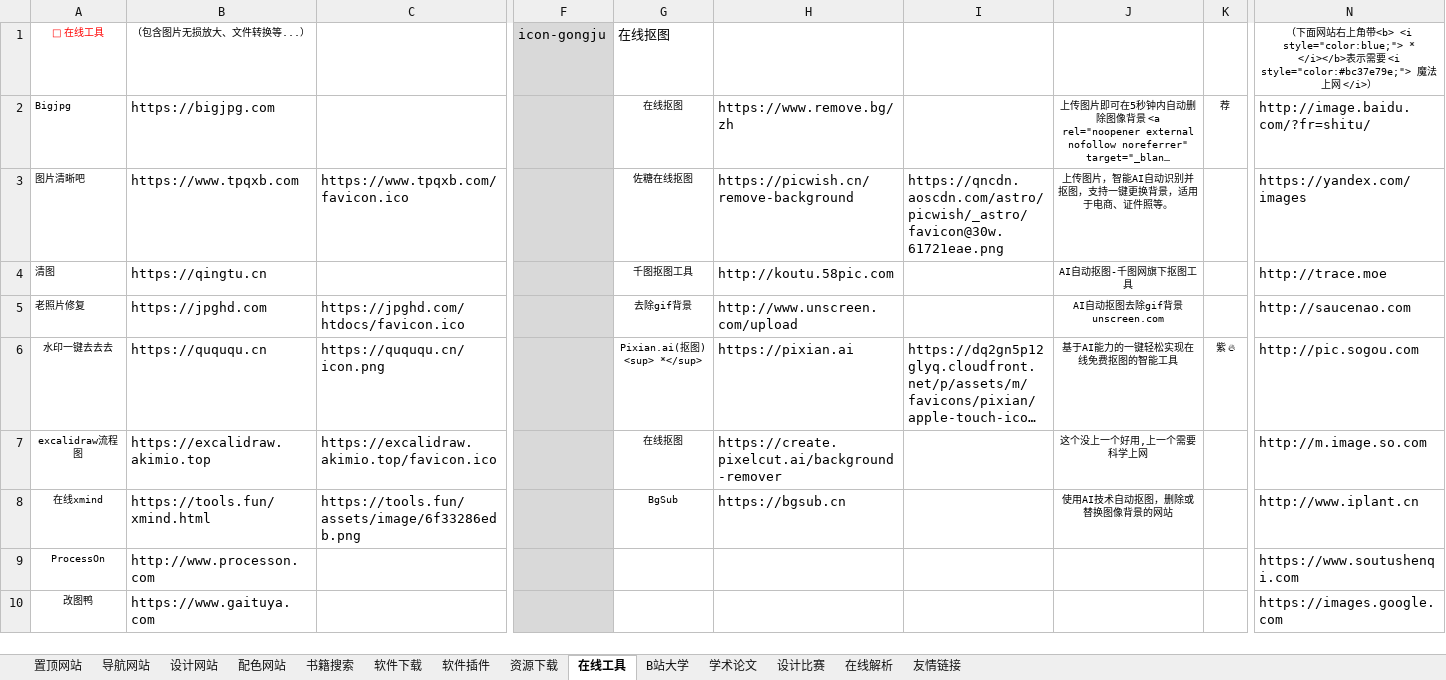
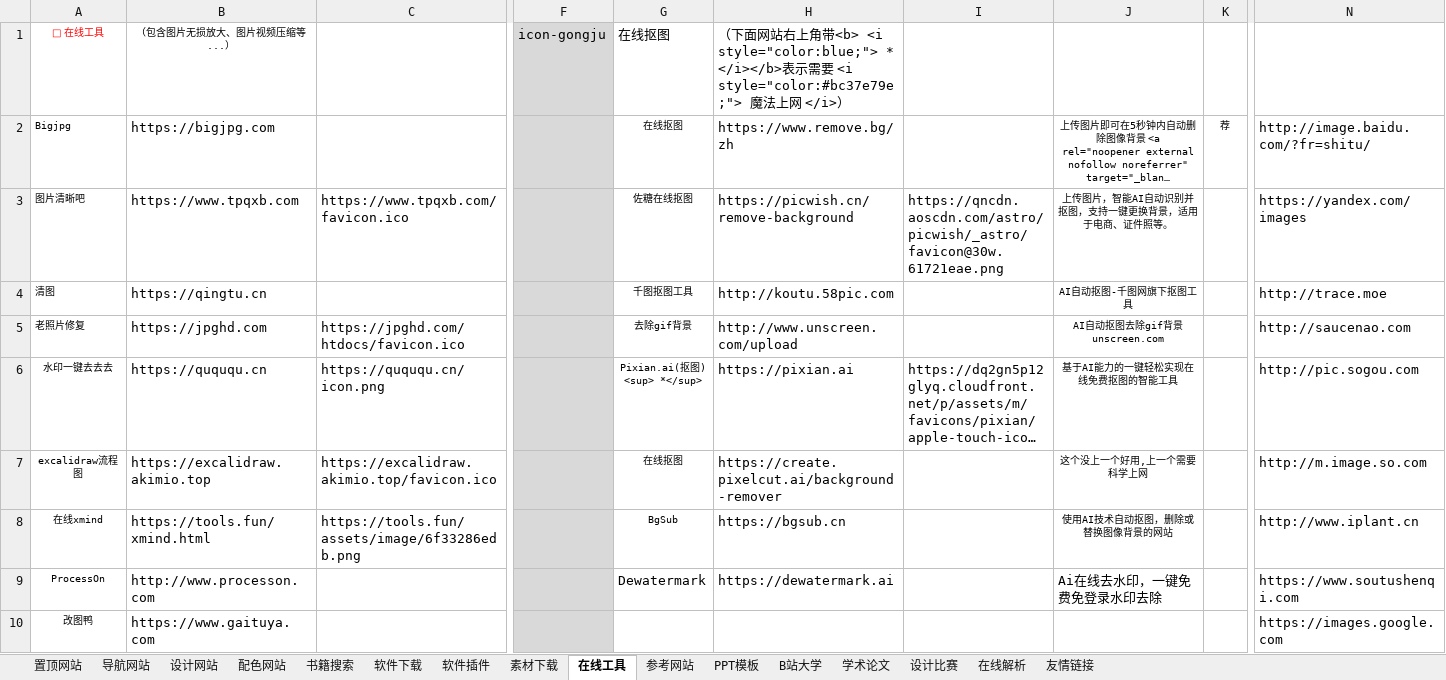
Before and after one commit to xiaolongmr/dh, an Excel workbook: zl.xlsx, sheet 在线工具, drawn as a sheet; only a part is shown, gaps mark what is left out; long unchanged cells end in …; values as stored, in another font and other column widths than the file's, no borders; the diff covers the shown part only; the diff names each change by its address in the sheet, - before the commit and + after, or states it on an @@ line.

```diff
--- a/zl.xlsx (sheet 在线工具)
+++ b/zl.xlsx (sheet 在线工具)
-sheet tab: 资源下载
+sheet tab: 素材下载
+sheet tab: 参考网站
+sheet tab: PPT模板
-B1: （包含图片无损放大、文件转换等...）
+B1: （包含图片无损放大、图片视频压缩等...）
-H1: (empty)
+H1: （下面网站右上角带<b> <i style="color:blue;"> * </i></b>表示需要 <i style="color:#bc37e79e;"> 魔法上网 </i>）
-N1: （下面网站右上角带<b> <i style="color:blue;"> * </i></b>表示需要 <i style="color:#bc37e79e;"> 魔法上网 </i>）
+N1: (empty)
-K6: 紫 🔥
+K6: (empty)
-G9: (empty)
+G9: Dewatermark
-H9: (empty)
+H9: https://dewatermark.ai
-J9: (empty)
+J9: Ai在线去水印，一键免费免登录水印去除
```
Also changed, not shown: 3 removed rows and 11 edited cells elsewhere in this sheet, sheet 素材下载, sheet 置顶网站, sheet 设计网站, sheet 软件下载, sheet 配色网站, sheet 导航网站, 1 more sheet.
